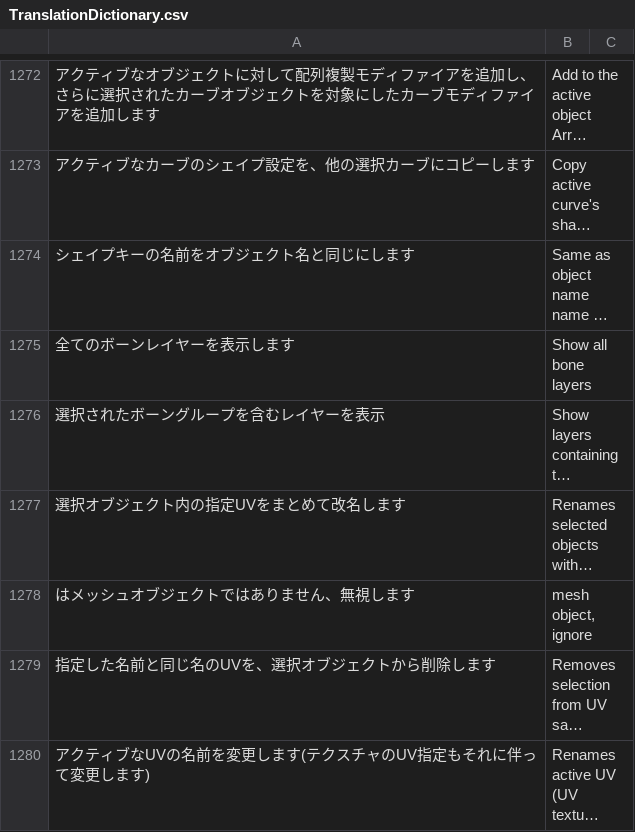
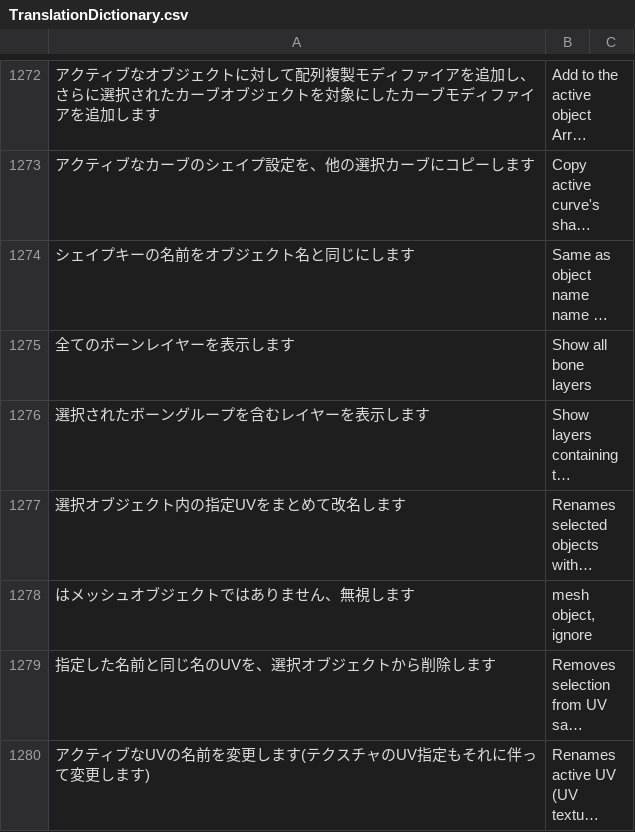
Before and after one commit to bookyakuno/Blender-Scramble-Addon, a CSV file: TranslationDictionary.csv, drawn as a sheet; only a part is shown, gaps mark what is left out; long unchanged cells end in …; the diff names each change by its address in the sheet, - before the commit and + after, or states it on an @@ line.

Commit message:
記述修正：ボーンレイヤー関連
・語尾修正

```diff
--- a/TranslationDictionary.csv
+++ b/TranslationDictionary.csv
-A1276: 選択されたボーングループを含むレイヤーを表示
+A1276: 選択されたボーングループを含むレイヤーを表示します
```
